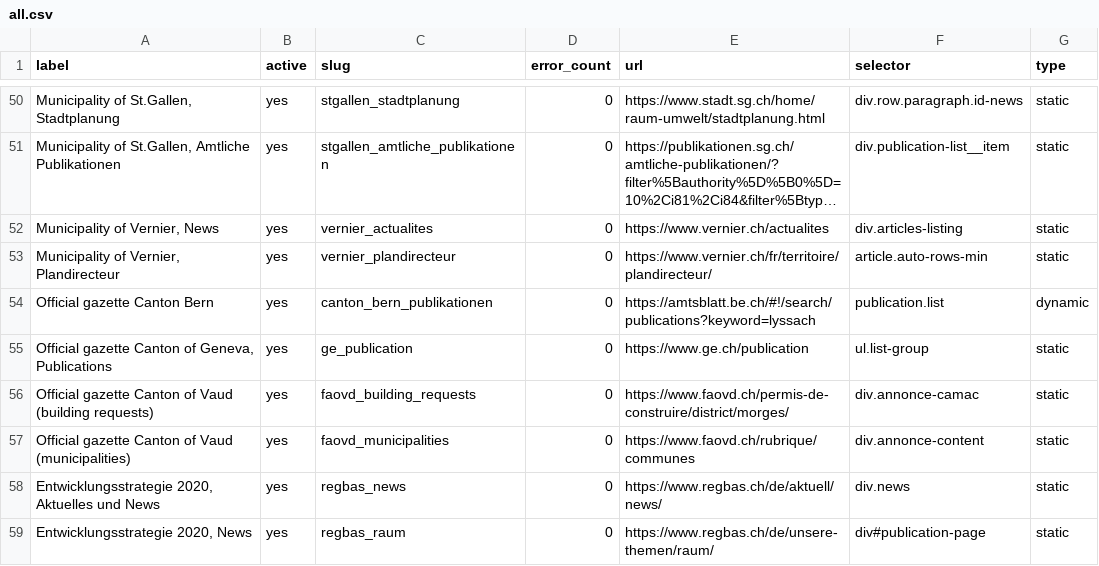
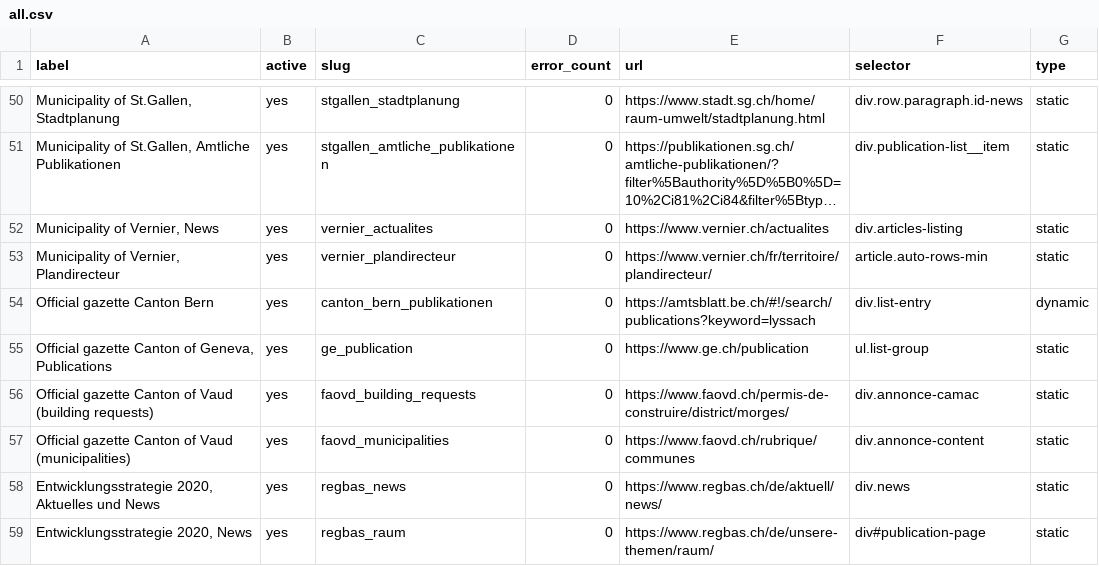
Before and after one commit to ebp-group/website-keyword-monitor, a CSV file: csv/all.csv, drawn as a sheet; only a part is shown, gaps mark what is left out; long unchanged cells end in ….

Commit message:
Update csv/all.csv

```diff
--- a/csv/all.csv
+++ b/csv/all.csv
@@ -53,3 +53,3 @@ label,active,slug,error_count,url,selector,type
 "Municipality of Vernier, Plandirecteur",yes,vernier_plandirecteur,0,https://www.vernier.ch/fr/territoire/plandirecteur/,article.auto-rows-min,static
-"Official gazette Canton Bern",yes,canton_bern_publikationen,0,https://amtsblatt.be.ch/#!/search/publications?keyword=lyssach,publication.list,dynamic
+"Official gazette Canton Bern",yes,canton_bern_publikationen,0,https://amtsblatt.be.ch/#!/search/publications?keyword=lyssach,div.list-entry,dynamic
 "Official gazette Canton of Geneva, Publications",yes,ge_publication,0,https://www.ge.ch/publication,ul.list-group,static
```
